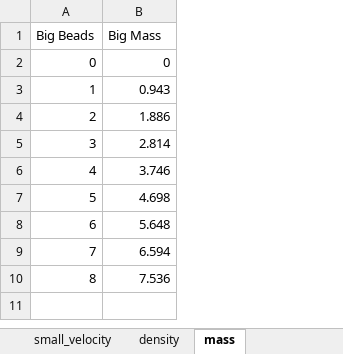
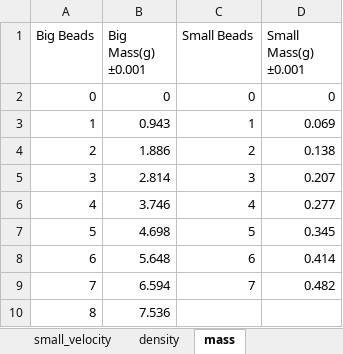
Before and after one commit to yuchenglim/Python-for-Labs, an Excel workbook: Labo1_detergent.xlsx, sheet mass, drawn as a sheet; values as stored, in another font and other column widths than the file's, no borders; charts and pictures not drawn; the diff names each change by its address in the sheet, - before the commit and + after, or states it on an @@ line.

Commit message:
Add files via upload

```diff
--- a/Labo1_detergent.xlsx (sheet mass)
+++ b/Labo1_detergent.xlsx (sheet mass)
+column C (Small Beads), rows 2-9: 0 | 1 | 2 | 3 | 4 | 5 | 6 | 7
+column D (Small Mass(g) ±0.001), rows 2-9: 0 | 0.069 | 0.138 | 0.207 | 0.277 | 0.345 | 0.414 | 0.482
-B1: Big Mass
+B1: Big Mass(g) ±0.001
```
Also changed, not shown: sheet big_velocity, sheet density, sheet small_velocity, charts or pictures.
